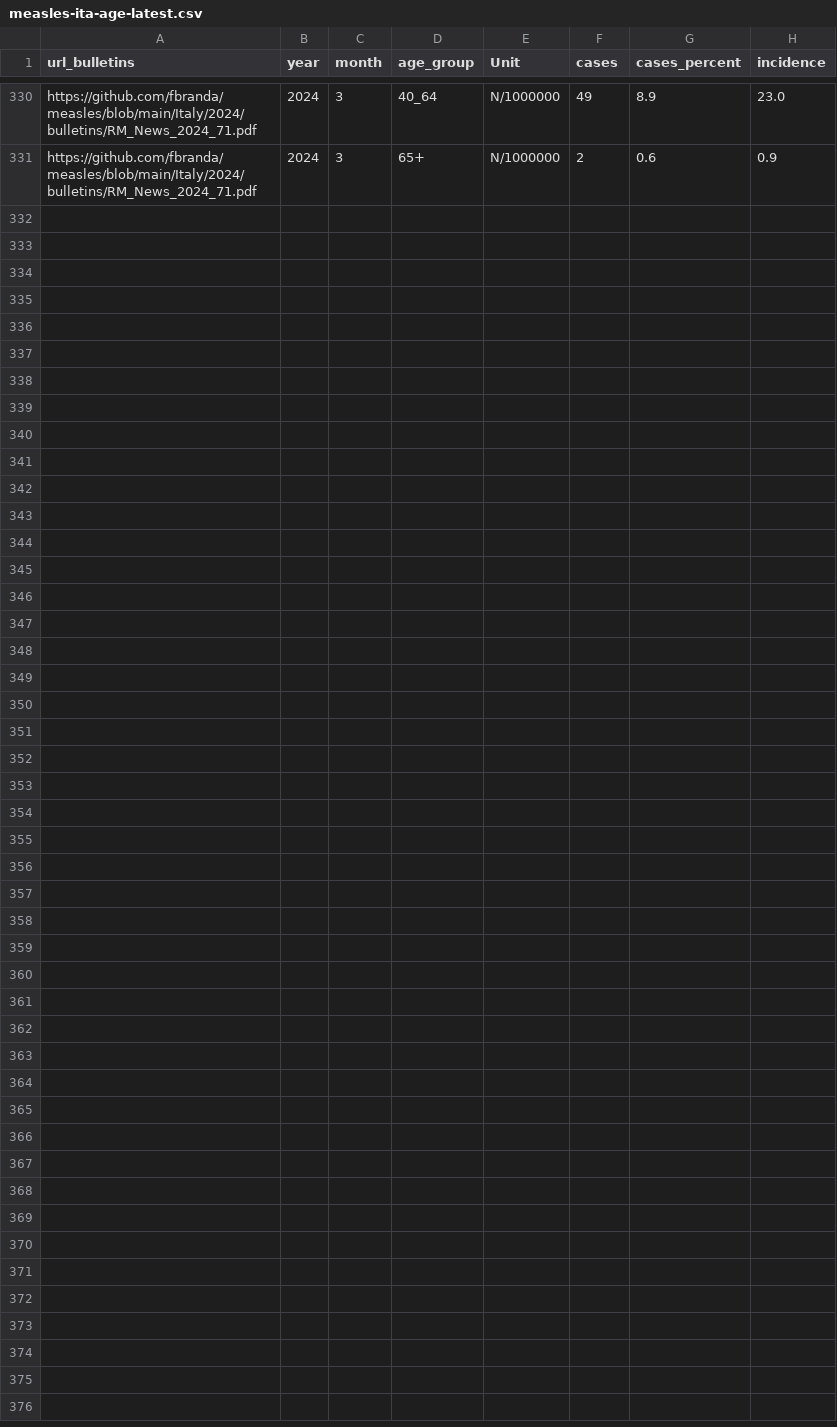
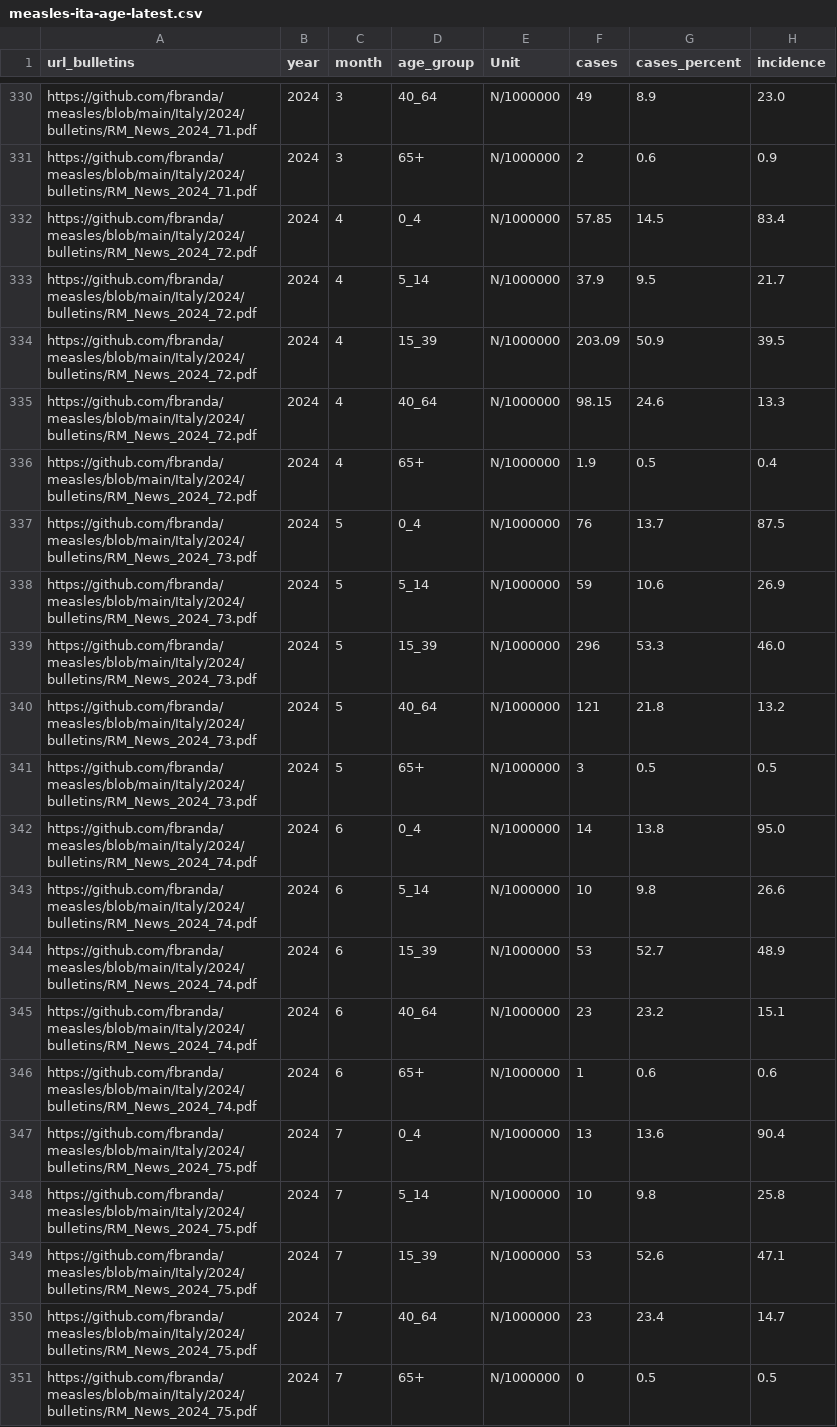
Before and after one commit to ssawant-rsc/measles, a CSV file: Italy/measles-ita-age-latest.csv, drawn as a sheet; only a part is shown, gaps mark what is left out; the diff names each change by its address in the sheet, - before the commit and + after, or states it on an @@ line.

```diff
--- a/Italy/measles-ita-age-latest.csv
+++ b/Italy/measles-ita-age-latest.csv
+row 332: https://github.com/fbranda/measles/blob/main/Italy/2024/bulletins/RM_News_2024_72.pdf | 2024 | 4 | 0_4 | N/1000000 | 57.85 | 14.5 | 83.4
+row 333: https://github.com/fbranda/measles/blob/main/Italy/2024/bulletins/RM_News_2024_72.pdf | 2024 | 4 | 5_14 | N/1000000 | 37.9 | 9.5 | 21.7
+row 334: https://github.com/fbranda/measles/blob/main/Italy/2024/bulletins/RM_News_2024_72.pdf | 2024 | 4 | 15_39 | N/1000000 | 203.09 | 50.9 | 39.5
+row 335: https://github.com/fbranda/measles/blob/main/Italy/2024/bulletins/RM_News_2024_72.pdf | 2024 | 4 | 40_64 | N/1000000 | 98.15 | 24.6 | 13.3
+row 336: https://github.com/fbranda/measles/blob/main/Italy/2024/bulletins/RM_News_2024_72.pdf | 2024 | 4 | 65+ | N/1000000 | 1.9 | 0.5 | 0.4
+row 337: https://github.com/fbranda/measles/blob/main/Italy/2024/bulletins/RM_News_2024_73.pdf | 2024 | 5 | 0_4 | N/1000000 | 76 | 13.7 | 87.5
+row 338: https://github.com/fbranda/measles/blob/main/Italy/2024/bulletins/RM_News_2024_73.pdf | 2024 | 5 | 5_14 | N/1000000 | 59 | 10.6 | 26.9
+row 339: https://github.com/fbranda/measles/blob/main/Italy/2024/bulletins/RM_News_2024_73.pdf | 2024 | 5 | 15_39 | N/1000000 | 296 | 53.3 | 46.0
+row 340: https://github.com/fbranda/measles/blob/main/Italy/2024/bulletins/RM_News_2024_73.pdf | 2024 | 5 | 40_64 | N/1000000 | 121 | 21.8 | 13.2
+row 341: https://github.com/fbranda/measles/blob/main/Italy/2024/bulletins/RM_News_2024_73.pdf | 2024 | 5 | 65+ | N/1000000 | 3 | 0.5 | 0.5
+row 342: https://github.com/fbranda/measles/blob/main/Italy/2024/bulletins/RM_News_2024_74.pdf | 2024 | 6 | 0_4 | N/1000000 | 14 | 13.8 | 95.0
+row 343: https://github.com/fbranda/measles/blob/main/Italy/2024/bulletins/RM_News_2024_74.pdf | 2024 | 6 | 5_14 | N/1000000 | 10 | 9.8 | 26.6
+row 344: https://github.com/fbranda/measles/blob/main/Italy/2024/bulletins/RM_News_2024_74.pdf | 2024 | 6 | 15_39 | N/1000000 | 53 | 52.7 | 48.9
+row 345: https://github.com/fbranda/measles/blob/main/Italy/2024/bulletins/RM_News_2024_74.pdf | 2024 | 6 | 40_64 | N/1000000 | 23 | 23.2 | 15.1
+row 346: https://github.com/fbranda/measles/blob/main/Italy/2024/bulletins/RM_News_2024_74.pdf | 2024 | 6 | 65+ | N/1000000 | 1 | 0.6 | 0.6
+row 347: https://github.com/fbranda/measles/blob/main/Italy/2024/bulletins/RM_News_2024_75.pdf | 2024 | 7 | 0_4 | N/1000000 | 13 | 13.6 | 90.4
+row 348: https://github.com/fbranda/measles/blob/main/Italy/2024/bulletins/RM_News_2024_75.pdf | 2024 | 7 | 5_14 | N/1000000 | 10 | 9.8 | 25.8
+row 349: https://github.com/fbranda/measles/blob/main/Italy/2024/bulletins/RM_News_2024_75.pdf | 2024 | 7 | 15_39 | N/1000000 | 53 | 52.6 | 47.1
+row 350: https://github.com/fbranda/measles/blob/main/Italy/2024/bulletins/RM_News_2024_75.pdf | 2024 | 7 | 40_64 | N/1000000 | 23 | 23.4 | 14.7
+row 351: https://github.com/fbranda/measles/blob/main/Italy/2024/bulletins/RM_News_2024_75.pdf | 2024 | 7 | 65+ | N/1000000 | 0 | 0.5 | 0.5
```
Also changed, not shown: Italy/measles-ita-comorbidities-latest.csv, Italy/measles-ita-regional-trend-latest.csv, 2 other files.
